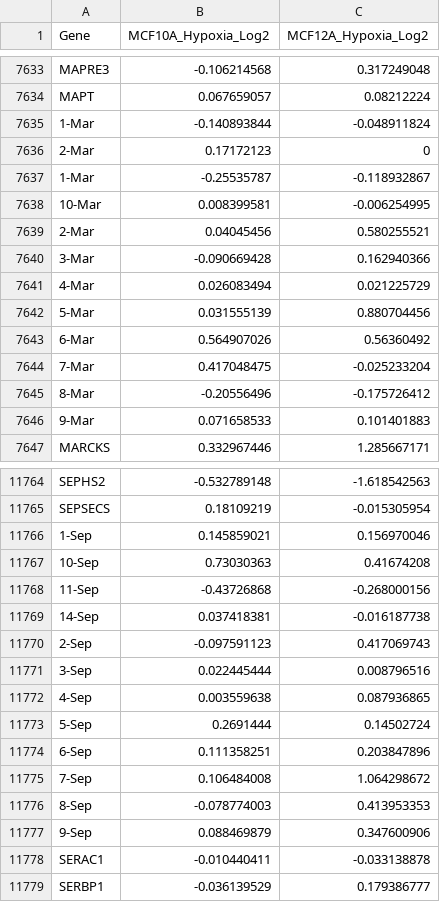
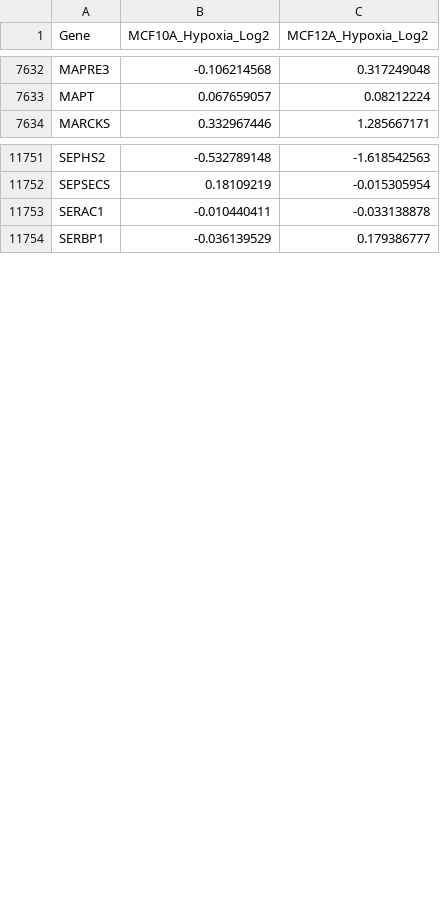
Before and after one commit to JamesJoly/DGSEA, a CSV file: MCF10A_MCF12A_Log2Ratio.csv, drawn as a sheet; only a part is shown, gaps mark what is left out; the diff covers the shown part only.

Commit message:
Fix genes to dates in hypoxia example file

```diff
--- a/MCF10A_MCF12A_Log2Ratio.csv
+++ b/MCF10A_MCF12A_Log2Ratio.csv
@@ -7634,14 +7633,2 @@ MAPRE3,-0.106214568,0.317249048
 MAPT,0.067659057,0.08212224
-1-Mar,-0.140893844,-0.048911824
-2-Mar,0.17172123,0
-1-Mar,-0.25535787,-0.118932867
-10-Mar,0.008399581,-0.006254995
-2-Mar,0.04045456,0.580255521
-3-Mar,-0.090669428,0.162940366
-4-Mar,0.026083494,0.021225729
-5-Mar,0.031555139,0.880704456
-6-Mar,0.564907026,0.56360492
-7-Mar,0.417048475,-0.025233204
-8-Mar,-0.20556496,-0.175726412
-9-Mar,0.071658533,0.101401883
 MARCKS,0.332967446,1.285667171
@@ -11765,14 +11752,2 @@ SEPHS2,-0.532789148,-1.618542563
 SEPSECS,0.18109219,-0.015305954
-1-Sep,0.145859021,0.156970046
-10-Sep,0.73030363,0.41674208
-11-Sep,-0.43726868,-0.268000156
-14-Sep,0.037418381,-0.016187738
-2-Sep,-0.097591123,0.417069743
-3-Sep,0.022445444,0.008796516
-4-Sep,0.003559638,0.087936865
-5-Sep,0.2691444,0.14502724
-6-Sep,0.111358251,0.203847896
-7-Sep,0.106484008,1.064298672
-8-Sep,-0.078774003,0.413953353
-9-Sep,0.088469879,0.347600906
 SERAC1,-0.010440411,-0.033138878
```
Also changed, not shown: 1 removed row elsewhere in this file.
